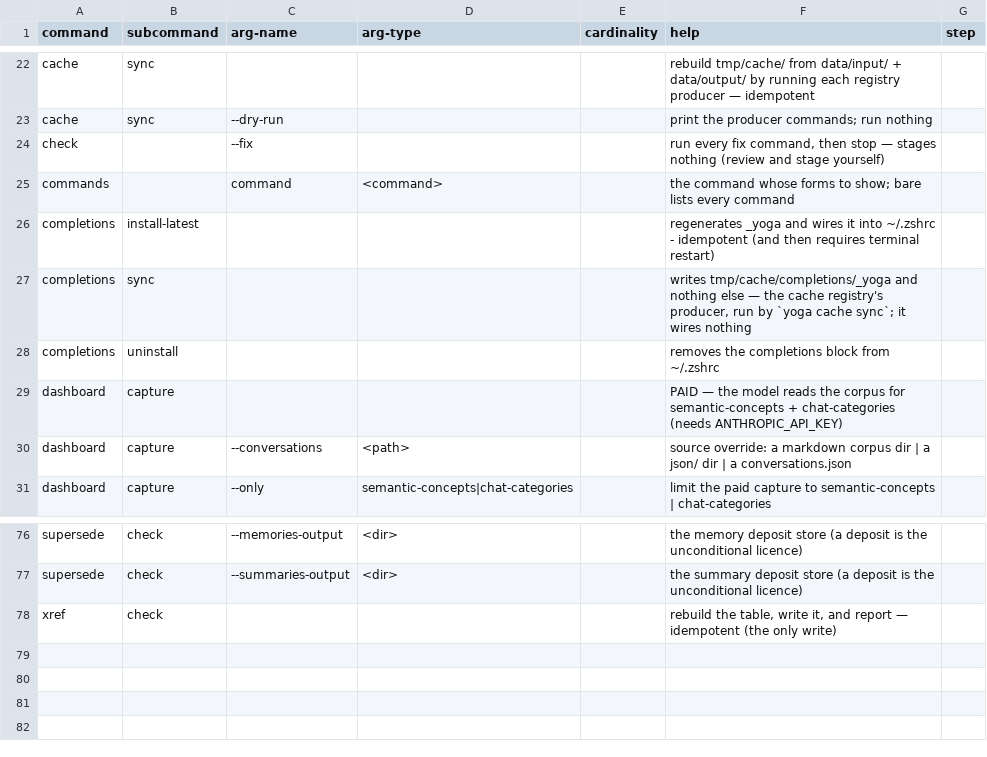
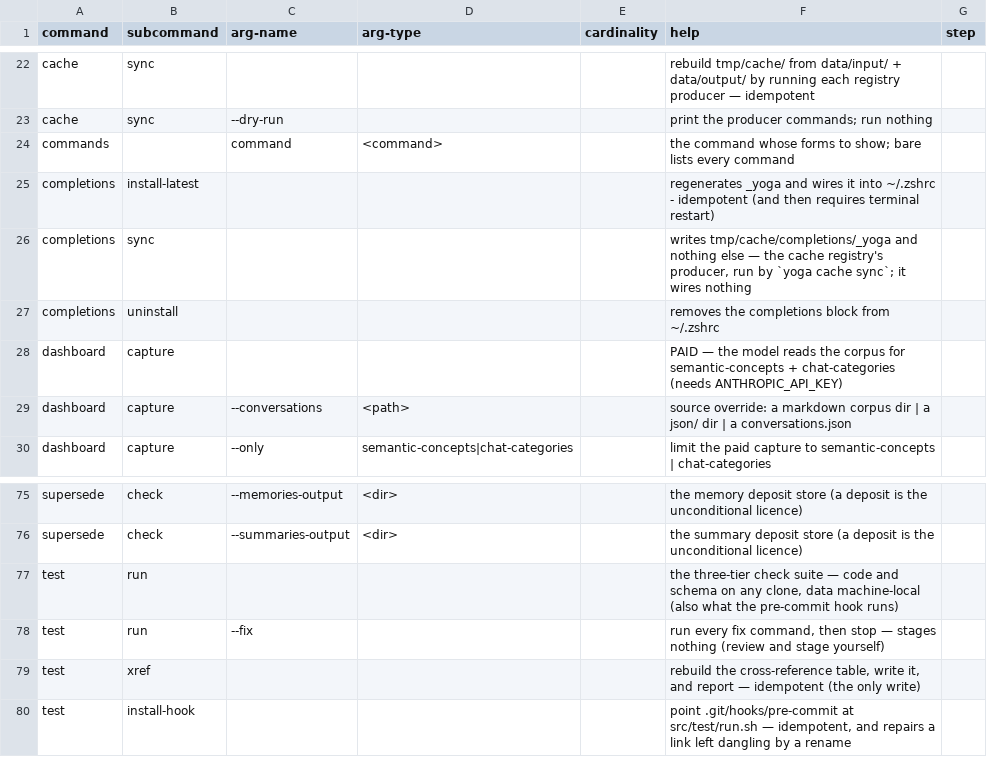
Before and after one commit to rpus/corpus-yoga, a CSV file: rsc/cli/help.csv, drawn as a sheet; only a part is shown, gaps mark what is left out.

Commit message:
test: check and xref fold into one command named for its subject (#40, #49) (#84)
`check` was named for the git hook that invokes it and `xref` was a command of its
own, so `check` meant "reports, writes nothing" on supersede and "rebuild the
table and write it" here — one word, opposite effects on the tree. Both become
verbs of `yoga test`, and the slot after `test` holds WHICH check rather than a
verb, which is what #49 said would dissolve the divergence without a rename.

  yoga check      → yoga test run
  yoga xref check → yoga test xref

The files follow: pre_commit.sh → run.sh, pre_commit.py → run.py, and the
committed artifacts pre_commit.log → run.log, pre_commit_expected_checks →
run_expected_checks. src/test/test.sh dispatches, so the target's stem is its
command word and the row leaves target_naming_pending.csv.

THE HOOK DANGLES ON MERGE. It is a symlink to src/test/pre_commit.sh, which this
commit renames, so a checkout that has it installed must repoint it. That was
prescribed as a raw `ln -sfn` in five places, which is #46's complaint, so the
recovery is now a command: `yoga test install-hook`. It is idempotent, and repairs
a dangling link — the exact case this rename creates. PREREQUISITES already
detects the wrong target and now prints that command; `yoga test` bare reports the
same thing.

`from pre_commit import PIPELINES, ...` in gen_changelog_matrix.py is a module
name, not a path: the third time in this programme that a path-shaped rename would
have left an import that fails at runtime and not at the gate.

Fourteen prose sites named the suite `pre_commit` — the occasion again, not the
operation. They now name `yoga test run`, the command a reader can type.

Left for #46: the signature hook is still installed by a raw `ln -sfn`, so
PREREQUISITES prints one hook's remedy as a command and the other's as a shell
line. It is not a test, so it does not belong under this command.

Signature: reading-room/claude/dabe819e

```diff
--- a/rsc/cli/help.csv
+++ b/rsc/cli/help.csv
@@ -23,3 +23,2 @@
 "cache","sync","--dry-run","","","print the producer commands; run nothing",""
-"check","","--fix","","","run every fix command, then stop — stages nothing (review and stage yourself)",""
 "commands","","command","<command>","","the command whose forms to show; bare lists every command",""
@@ -77,2 +76,5 @@
 "supersede","check","--summaries-output","<dir>","","the summary deposit store (a deposit is the unconditional licence)",""
-"xref","check","","","","rebuild the table, write it, and report — idempotent (the only write)",""
+"test","run","","","","the three-tier check suite — code and schema on any clone, data machine-local (also what the pre-commit hook runs)",""
+"test","run","--fix","","","run every fix command, then stop — stages nothing (review and stage yourself)",""
+"test","xref","","","","rebuild the cross-reference table, write it, and report — idempotent (the only write)",""
+"test","install-hook","","","","point .git/hooks/pre-commit at src/test/run.sh — idempotent, and repairs a link left dangling by a rename",""
```
Also changed, not shown: rsc/cache_io.csv, rsc/cli/commands.csv, 20 other files.
